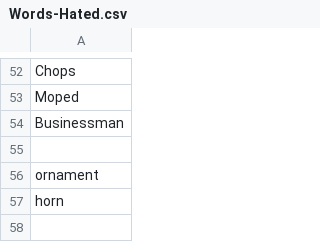
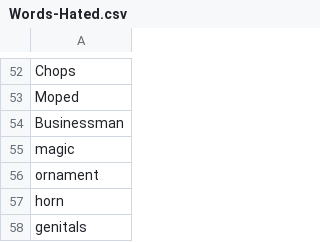
Before and after one commit to beingmrkenny/words, a CSV file: snippets/csv/Words-Hated.csv, drawn as a sheet; only a part is shown, gaps mark what is left out.

```diff
--- a/snippets/csv/Words-Hated.csv
+++ b/snippets/csv/Words-Hated.csv
@@ -54,4 +54,5 @@ Moped
 Businessman
-
+magic
 ornament
 horn
+genitals
```
Also changed, not shown: snippets/csv/Inbox-Table 1.csv, snippets/csv/Words-Funny.csv, 28 other files.
